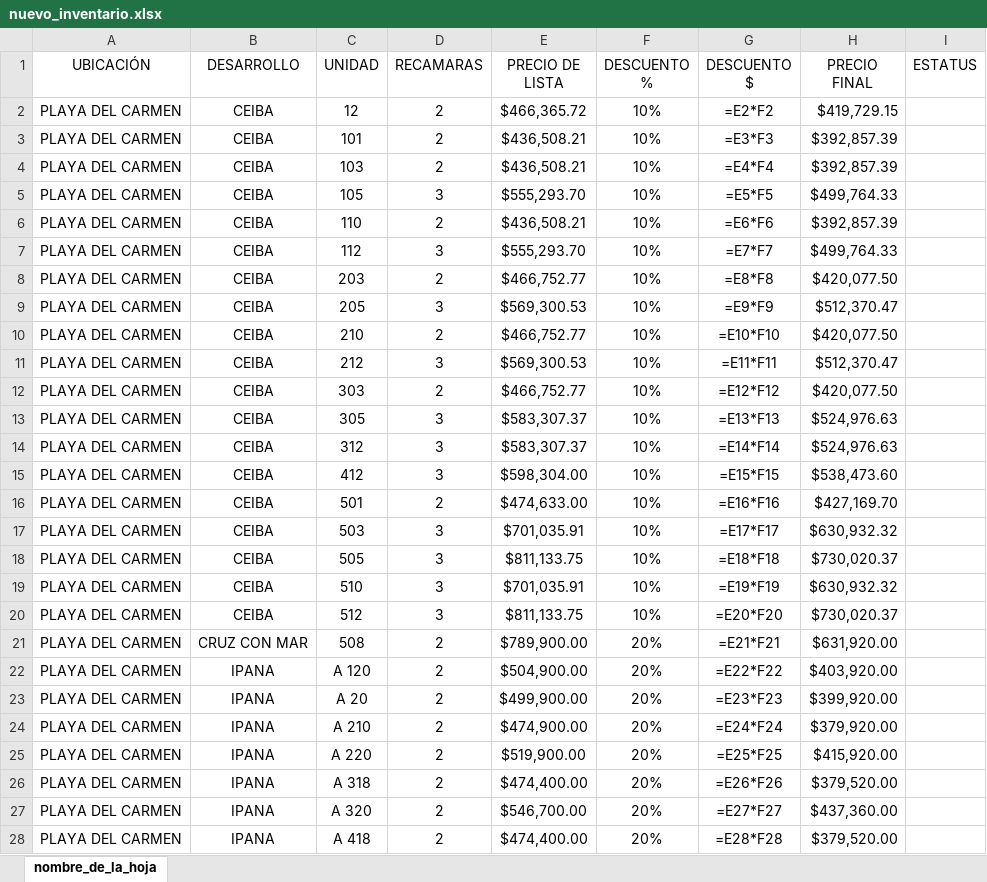
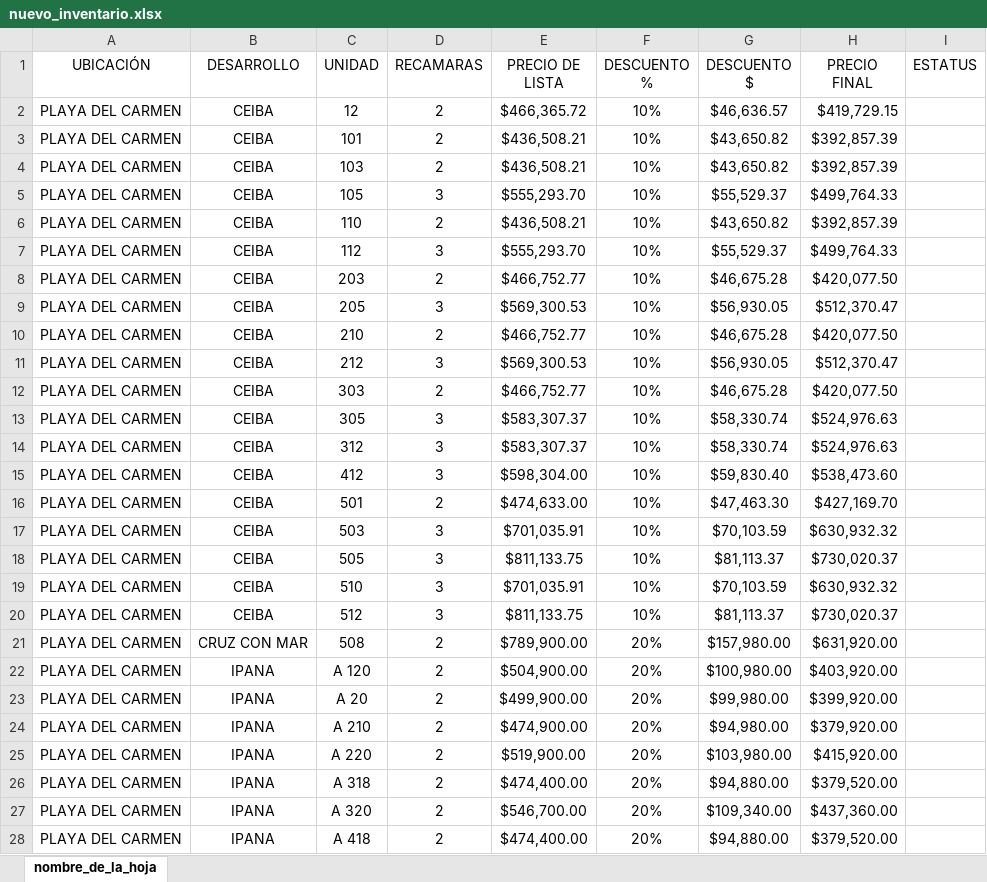
Before and after one commit to ellocodivision/Simcaweb, an Excel workbook: public/data/nuevo_inventario.xlsx, sheet nombre_de_la_hoja, drawn as a sheet; only a part is shown; values as stored, in another font and other column widths than the file's, no borders; formulas are shown in place of their values; conditional formats not drawn; the diff covers the shown part only; the diff names each change by its address in the sheet, - before the commit and + after, or states it on an @@ line.

Commit message:
Fix: Eliminación de errores en DataGrid y mejor ordenación

```diff
--- a/public/data/nuevo_inventario.xlsx (sheet nombre_de_la_hoja)
+++ b/public/data/nuevo_inventario.xlsx (sheet nombre_de_la_hoja)
-G2 (DESCUENTO $): =E2*F2
+G2 (DESCUENTO $): $46,636.57
-G3 (DESCUENTO $): =E3*F3
+G3 (DESCUENTO $): $43,650.82
-G4 (DESCUENTO $): =E4*F4
+G4 (DESCUENTO $): $43,650.82
-G5 (DESCUENTO $): =E5*F5
+G5 (DESCUENTO $): $55,529.37
-G6 (DESCUENTO $): =E6*F6
+G6 (DESCUENTO $): $43,650.82
-G7 (DESCUENTO $): =E7*F7
+G7 (DESCUENTO $): $55,529.37
-G8 (DESCUENTO $): =E8*F8
+G8 (DESCUENTO $): $46,675.28
-G9 (DESCUENTO $): =E9*F9
+G9 (DESCUENTO $): $56,930.05
-G10 (DESCUENTO $): =E10*F10
+G10 (DESCUENTO $): $46,675.28
-G11 (DESCUENTO $): =E11*F11
+G11 (DESCUENTO $): $56,930.05
-G12 (DESCUENTO $): =E12*F12
+G12 (DESCUENTO $): $46,675.28
-G13 (DESCUENTO $): =E13*F13
+G13 (DESCUENTO $): $58,330.74
-G14 (DESCUENTO $): =E14*F14
+G14 (DESCUENTO $): $58,330.74
-G15 (DESCUENTO $): =E15*F15
+G15 (DESCUENTO $): $59,830.40
-G16 (DESCUENTO $): =E16*F16
+G16 (DESCUENTO $): $47,463.30
-G17 (DESCUENTO $): =E17*F17
+G17 (DESCUENTO $): $70,103.59
-G18 (DESCUENTO $): =E18*F18
+G18 (DESCUENTO $): $81,113.37
-G19 (DESCUENTO $): =E19*F19
+G19 (DESCUENTO $): $70,103.59
-G20 (DESCUENTO $): =E20*F20
+G20 (DESCUENTO $): $81,113.37
-G21 (DESCUENTO $): =E21*F21
+G21 (DESCUENTO $): $157,980.00
-G22 (DESCUENTO $): =E22*F22
+G22 (DESCUENTO $): $100,980.00
-G23 (DESCUENTO $): =E23*F23
+G23 (DESCUENTO $): $99,980.00
-G24 (DESCUENTO $): =E24*F24
+G24 (DESCUENTO $): $94,980.00
-G25 (DESCUENTO $): =E25*F25
+G25 (DESCUENTO $): $103,980.00
-G26 (DESCUENTO $): =E26*F26
+G26 (DESCUENTO $): $94,880.00
-G27 (DESCUENTO $): =E27*F27
+G27 (DESCUENTO $): $109,340.00
-G28 (DESCUENTO $): =E28*F28
+G28 (DESCUENTO $): $94,880.00
```
Also changed, not shown: 23 edited cells elsewhere in this sheet, 1 other file.
